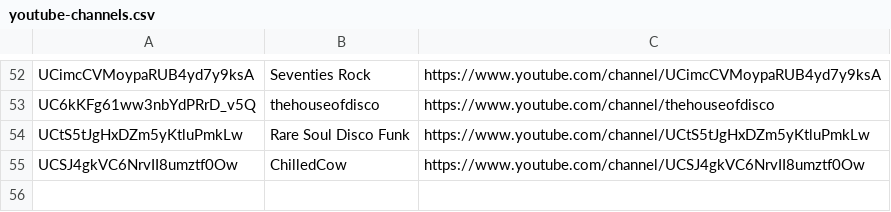
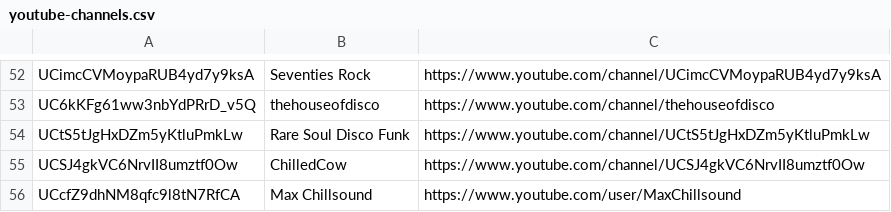
Before and after one commit to mirrorfm/data, a CSV file: youtube-channels.csv, drawn as a sheet; only a part is shown, gaps mark what is left out; the diff names each change by its address in the sheet, - before the commit and + after, or states it on an @@ line.

Commit message:
Add Max Chillsound youtube channel

```diff
--- a/youtube-channels.csv
+++ b/youtube-channels.csv
+row 56: UCcfZ9dhNM8qfc9l8tN7RfCA | Max Chillsound | https://www.youtube.com/user/MaxChillsound
```
